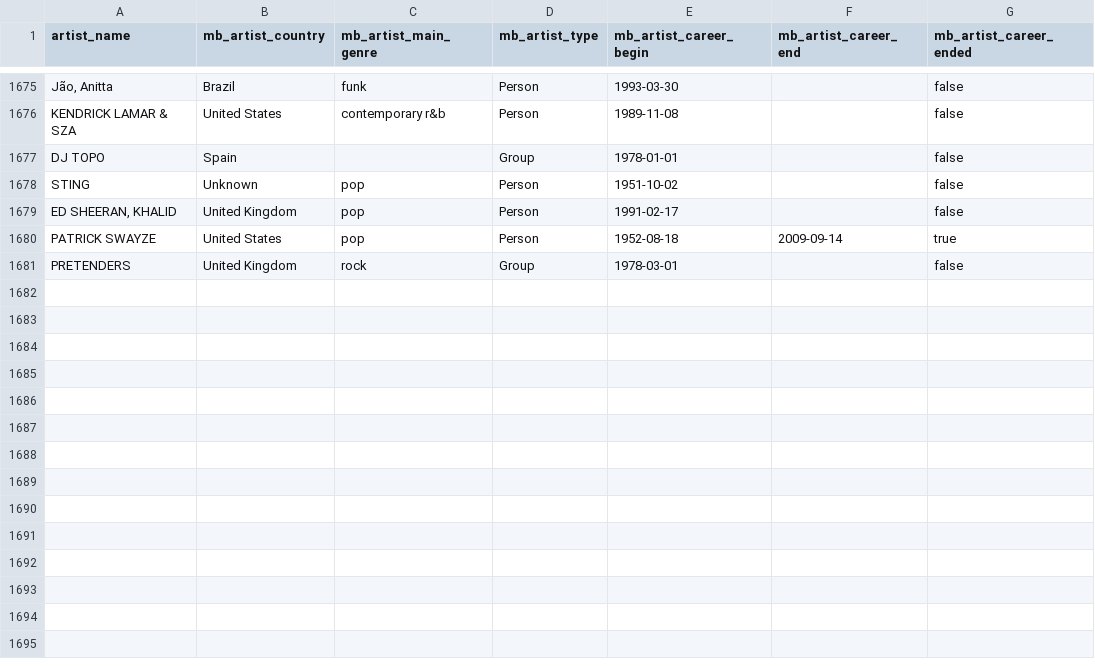
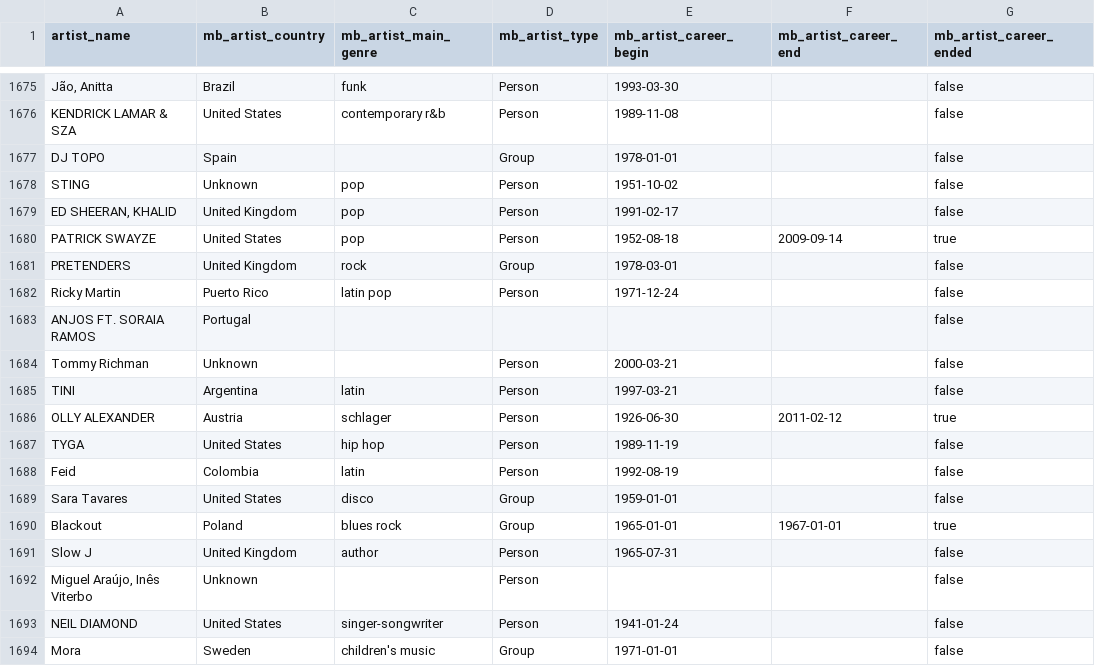
Before and after one commit to Tyainss/portuguese-radio-analysis, a CSV file: extract_folder/musicbrainz_info_extract.csv, drawn as a sheet; only a part is shown, gaps mark what is left out.

```diff
--- a/extract_folder/musicbrainz_info_extract.csv
+++ b/extract_folder/musicbrainz_info_extract.csv
@@ -1681 +1681,14 @@ PATRICK SWAYZE,United States,pop,Person,1952-08-18,2009-09-14,true
 PRETENDERS,United Kingdom,rock,Group,1978-03-01,,false
+Ricky Martin ,Puerto Rico,latin pop,Person,1971-12-24,,false
+ANJOS FT. SORAIA RAMOS,Portugal,"","",,,false
+Tommy Richman ,Unknown,"",Person,2000-03-21,,false
+TINI,Argentina,latin,Person,1997-03-21,,false
+OLLY ALEXANDER,Austria,schlager,Person,1926-06-30,2011-02-12,true
+TYGA,United States,hip hop,Person,1989-11-19,,false
+Feid ,Colombia,latin,Person,1992-08-19,,false
+Sara Tavares,United States,disco,Group,1959-01-01,,false
+Blackout,Poland,blues rock,Group,1965-01-01,1967-01-01,true
+Slow J ,United Kingdom,author,Person,1965-07-31,,false
+"Miguel Araújo, Inês Viterbo",Unknown,"",Person,,,false
+NEIL DIAMOND,United States,singer-songwriter,Person,1941-01-24,,false
+Mora ,Sweden,children's music,Group,1971-01-01,,false
```
Also changed, not shown: extract_folder/lyrics_info_extract.csv, extract_folder/spotify_info_extract.csv, 7 other files.
